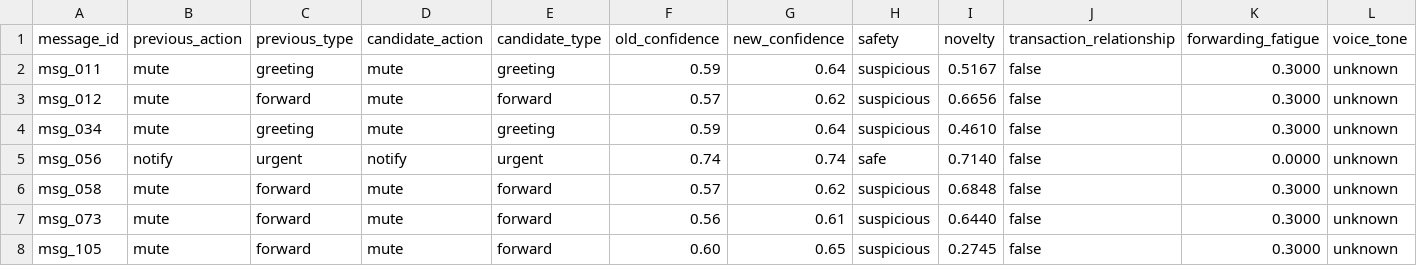
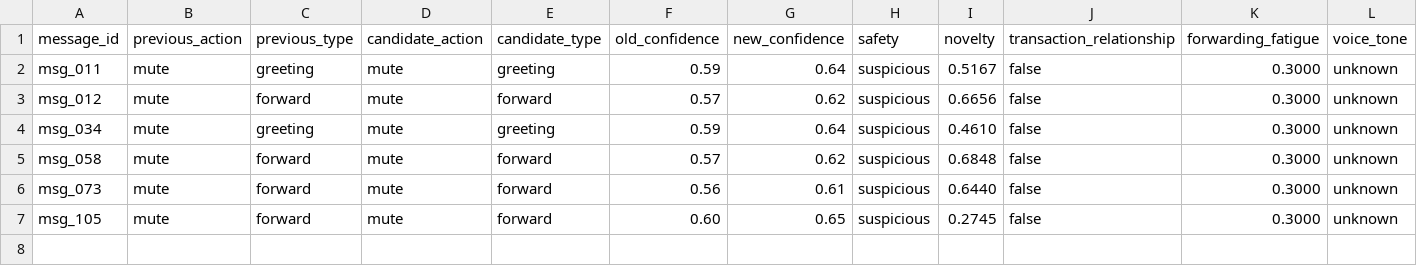
Before and after one commit to YellankiKaushik/Shield-Router-HackerRank-Orchestrate, a CSV file: code/evaluation/FINAL_DESIGN_ALIGNMENT_COMPARISON.csv, drawn as a sheet; only a part is shown; rows hold the shown columns only; the diff names each change by its address in the sheet, - before the commit and + after, or states it on an @@ line.

```diff
--- a/code/evaluation/FINAL_DESIGN_ALIGNMENT_COMPARISON.csv
+++ b/code/evaluation/FINAL_DESIGN_ALIGNMENT_COMPARISON.csv
-row 5: msg_056 | notify | urgent | notify | urgent | 0.74 | 0.74 | safe | 0.7140 | false | 0.0000 | unknown
```
Also changed, not shown: code/evaluation/FINAL_REASON_CONSISTENCY_REPORT.csv, 8 other files.
